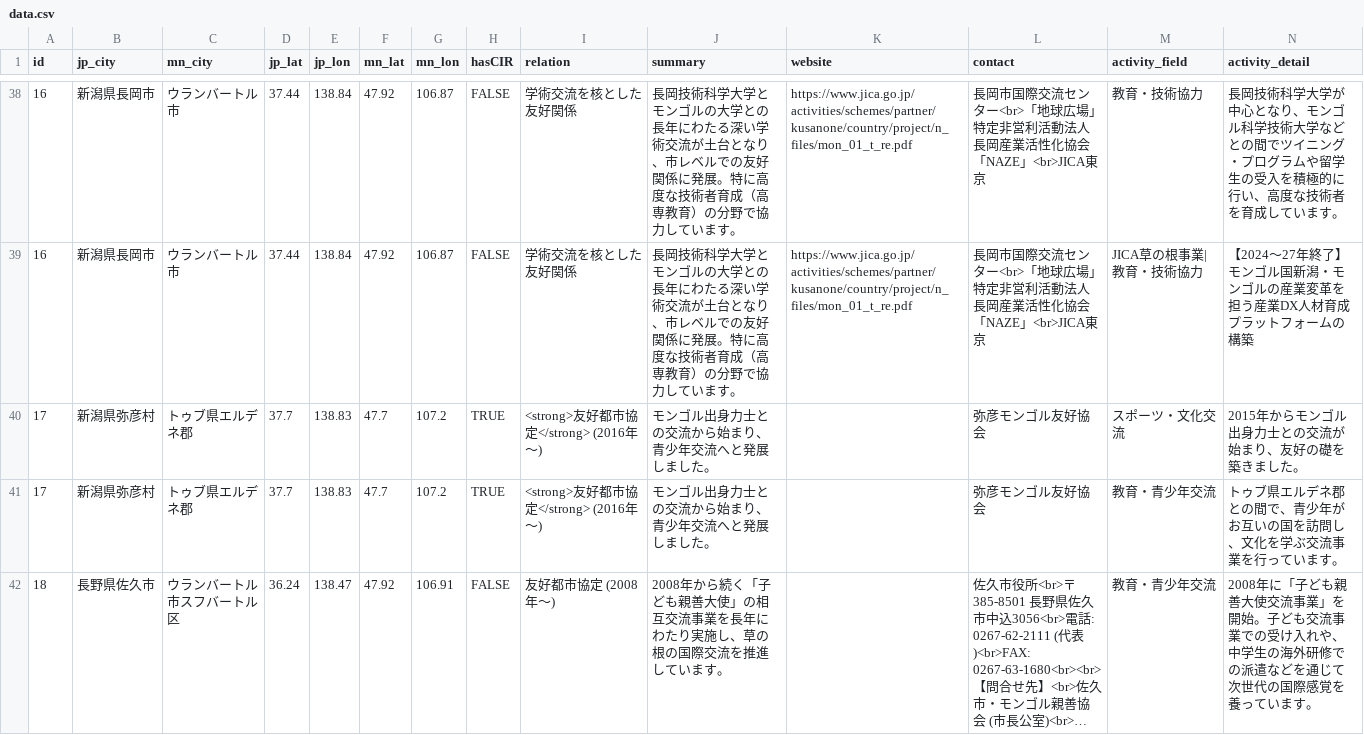
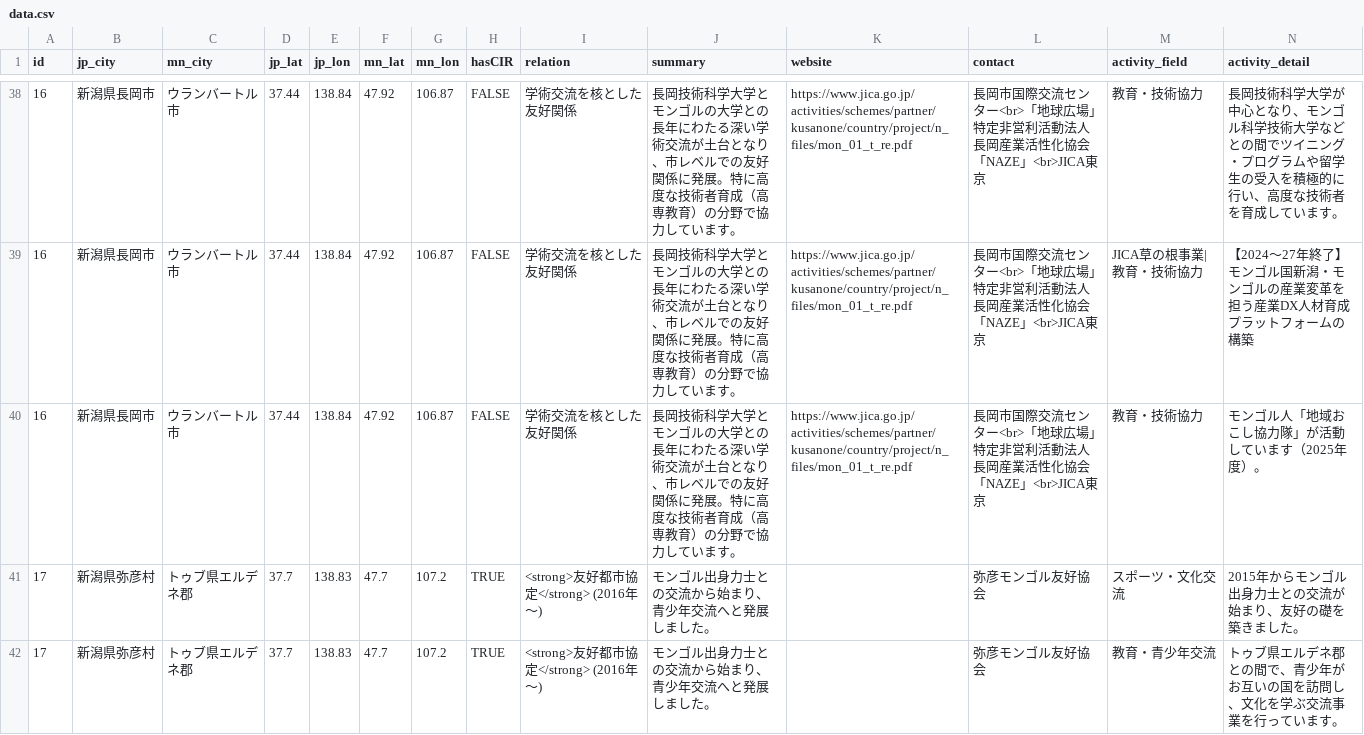
Before and after one commit to motaiakiko/japan-mongolia-jichitai-map, a CSV file: data.csv, drawn as a sheet; only a part is shown, gaps mark what is left out; the shorter side is filled out with more unchanged rows; long unchanged cells end in ….

Commit message:
Add files via upload

```diff
--- a/data.csv
+++ b/data.csv
@@ -39,2 +39,3 @@
 16,新潟県長岡市,ウランバートル市,37.44,138.84,47.92,106.87,FALSE,学術交流を核とした友好関係,長岡技術科学大学とモンゴルの大学との長年にわたる深い学術交流が土台となり、市レベルでの友好関係に発展。特に高度な技術者育成（高専教育）の分野で協力しています。,https://www.jica.go.jp/activities/schemes/partner/kusanone/country/project/n_files/mon_01_t_re.pdf,長岡市国際交流センター<br>「地球広場」特定非営利活動法人長岡産業活性化協会「NAZE」<br>JICA東京,JICA草の根事業|教育・技術協力,【2024～27年終了】モンゴル国新潟・モンゴルの産業変革を担う産業DX人材育成プラットフォームの構築
+16,新潟県長岡市,ウランバートル市,37.44,138.84,47.92,106.87,FALSE,学術交流を核とした友好関係,長岡技術科学大学とモンゴルの大学との長年にわたる深い学術交流が土台となり、市レベルでの友好関係に発展。特に高度な技術者育成（高専教育）の分野で協力しています。,https://www.jica.go.jp/activities/schemes/partner/kusanone/country/project/n_files/mon_01_t_re.pdf,長岡市国際交流センター<br>「地球広場」特定非営利活動法人長岡産業活性化協会「NAZE」<br>JICA東京,教育・技術協力,モンゴル人「地域おこし協力隊」が活動しています（2025年度）。
 17,新潟県弥彦村,トゥブ県エルデネ郡,37.7,138.83,47.7,107.2,TRUE,<strong>友好都市協定</strong> (2016年〜),モンゴル出身力士との交流から始まり、青少年交流へと発展しました。,,弥彦モンゴル友好協会,スポーツ・文化交流,2015年からモンゴル出身力士との交流が始まり、友好の礎を築きました。
```
